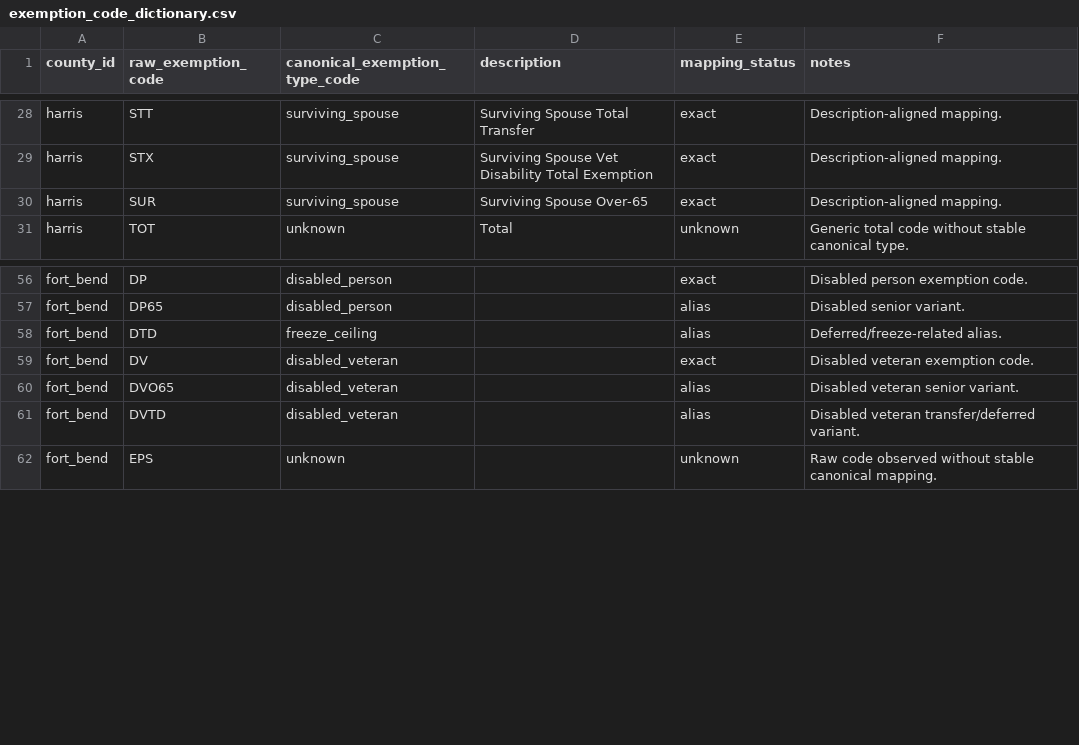
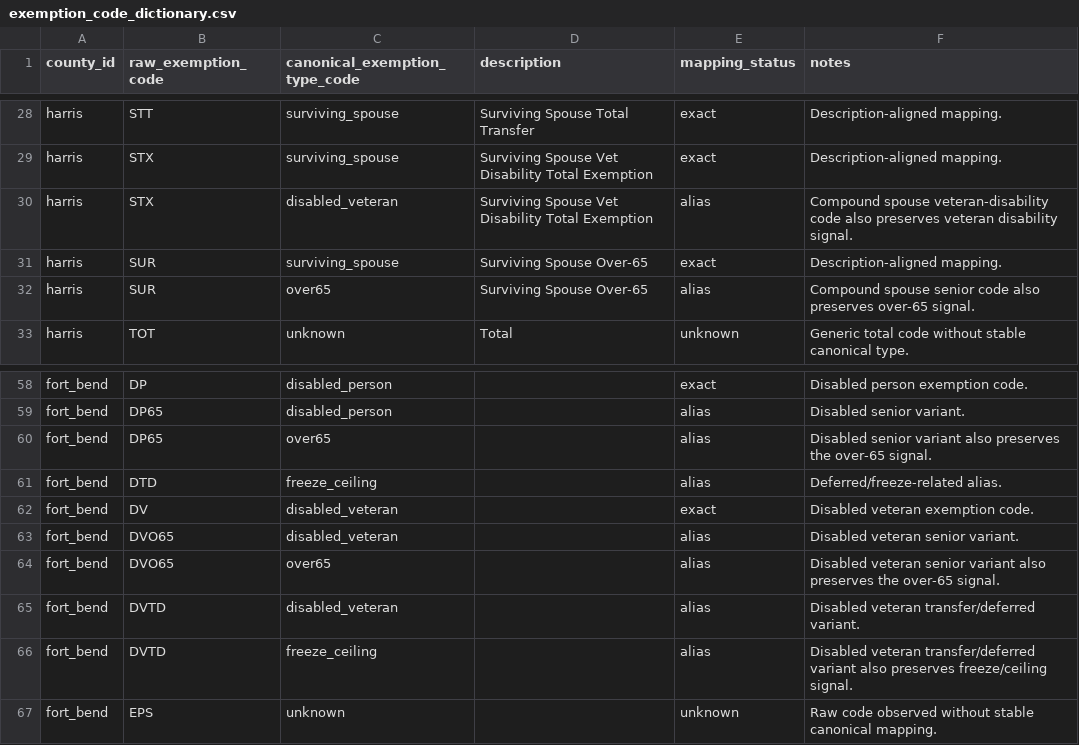
Before and after one commit to Austenpblevins/Dwellio-MVP, a CSV file: config/exemptions/exemption_code_dictionary.csv, drawn as a sheet; only a part is shown, gaps mark what is left out; the diff names each change by its address in the sheet, - before the commit and + after, or states it on an @@ line.

Commit message:
Stage 21: checkpoint exemption normalization and quote tax-limitation tuning

```diff
--- a/config/exemptions/exemption_code_dictionary.csv
+++ b/config/exemptions/exemption_code_dictionary.csv
+row 30: harris | STX | disabled_veteran | Surviving Spouse Vet Disability Total Exemption | alias | Compound spouse veteran-disability code also preserves veteran disability signal.
+row 32: harris | SUR | over65 | Surviving Spouse Over-65 | alias | Compound spouse senior code also preserves over-65 signal.
+row 60: fort_bend | DP65 | over65 |  | alias | Disabled senior variant also preserves the over-65 signal.
+row 64: fort_bend | DVO65 | over65 |  | alias | Disabled veteran senior variant also preserves the over-65 signal.
+row 66: fort_bend | DVTD | freeze_ceiling |  | alias | Disabled veteran transfer/deferred variant also preserves freeze/ceiling signal.
```
Also changed, not shown: 5 other files.
